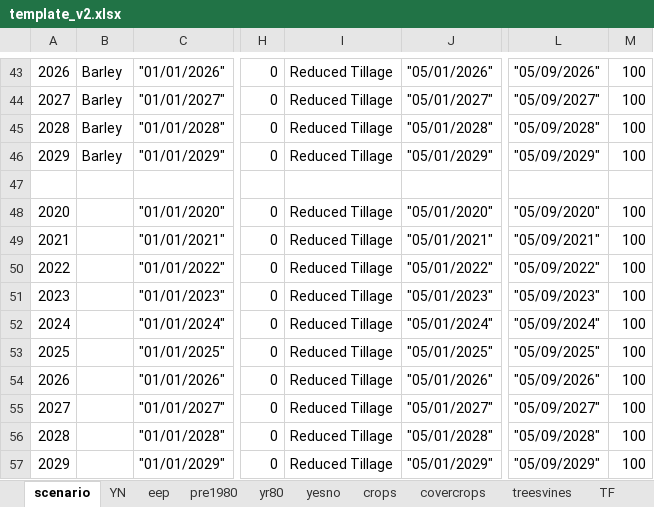
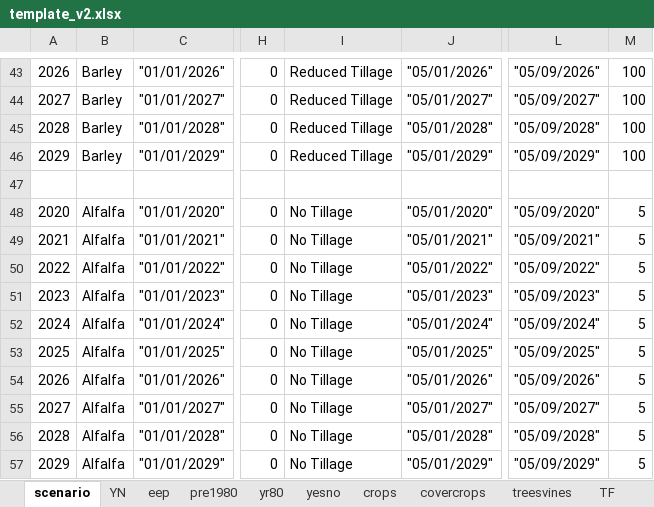
Before and after one commit to Ecotrust/COMET-Farm, an Excel workbook: template_v2.xlsx, sheet scenario, drawn as a sheet; only a part is shown, gaps mark what is left out; values as stored, in another font and other column widths than the file's, no borders; the diff names each change by its address in the sheet, - before the commit and + after, or states it on an @@ line.

```diff
--- a/template_v2.xlsx (sheet scenario)
+++ b/template_v2.xlsx (sheet scenario)
-B48:B57: (empty)
+B48:B57: Alfalfa
-I48:I57: Reduced Tillage
+I48:I57: No Tillage
-M48:M57: 100
+M48:M57: 5
```
Also changed, not shown: 2 other files.
